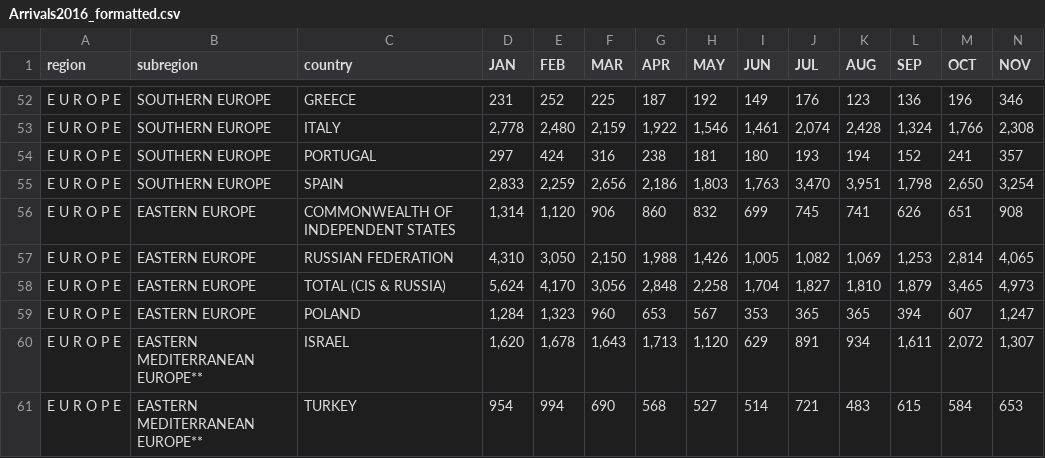
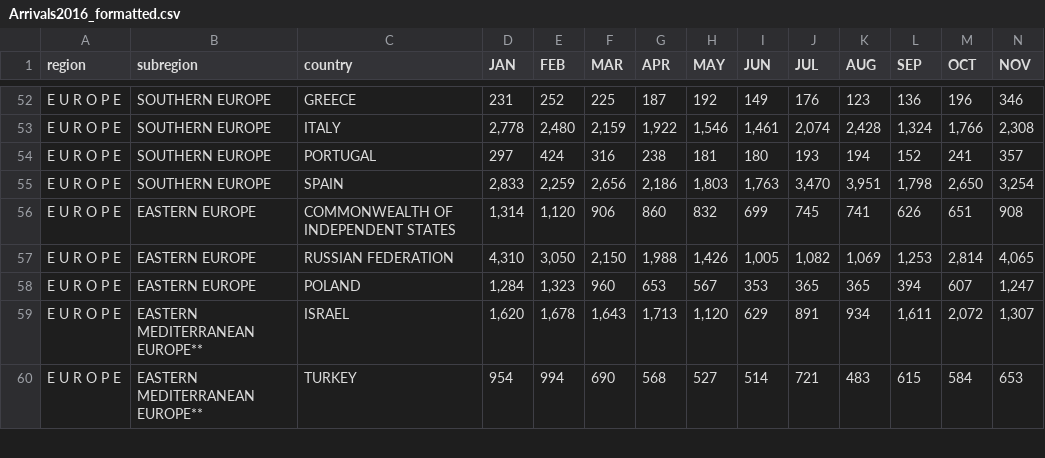
Before and after one commit to ph-travel-co/tourist-visualization-r, a CSV file: data/country_origin/Arrivals2016_formatted.csv, drawn as a sheet; only a part is shown, gaps mark what is left out; rows hold the shown columns only; the diff names each change by its address in the sheet, - before the commit and + after, or states it on an @@ line.

```diff
--- a/data/country_origin/Arrivals2016_formatted.csv
+++ b/data/country_origin/Arrivals2016_formatted.csv
-row 58: E U R O P E | EASTERN EUROPE | TOTAL (CIS & RUSSIA) | 5,624 | 4,170 | 3,056 | 2,848 | 2,258 | 1,704 | 1,827 | 1,810 | 1,879 | 3,465 | 4,973
```
Also changed, not shown: data/country_origin/Arrivals2014_formatted.csv, data/country_origin/Arrivals2015_formatted.csv, 14 other files.
